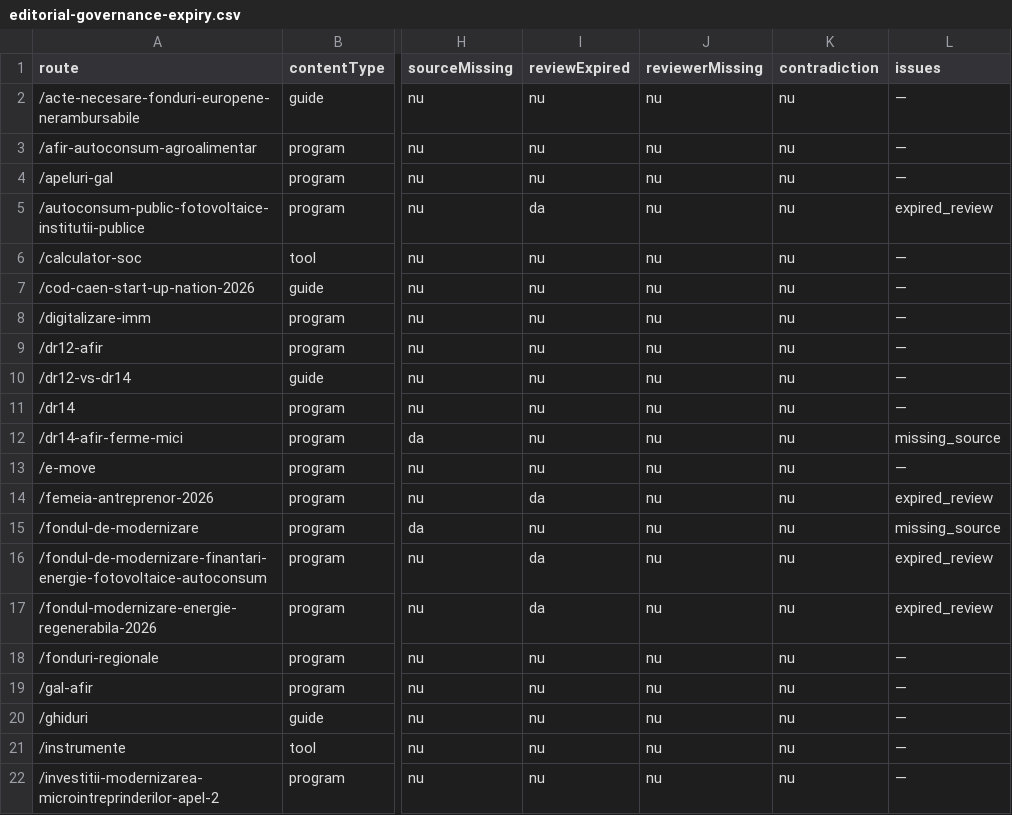
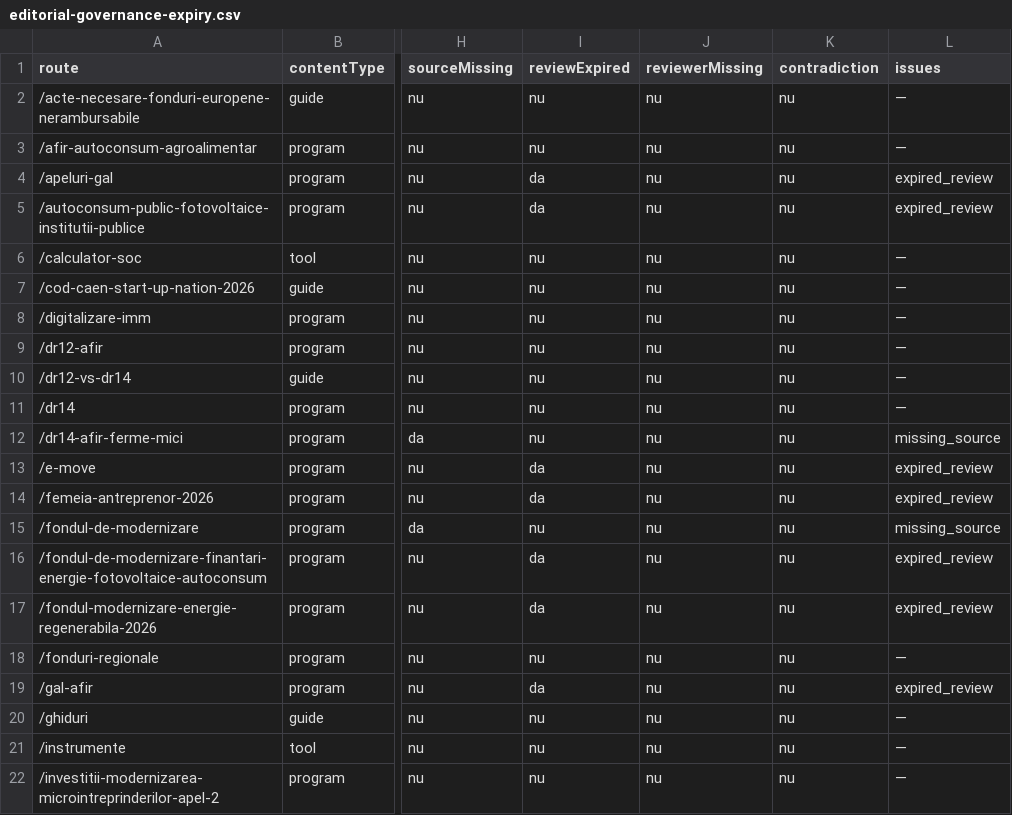
Before and after one commit to florincaciur/atelierdeconsultanta, a CSV file: reports/editorial-governance-expiry.csv, drawn as a sheet; only a part is shown, gaps mark what is left out; the diff names each change by its address in the sheet, - before the commit and + after, or states it on an @@ line.

```diff
--- a/reports/editorial-governance-expiry.csv
+++ b/reports/editorial-governance-expiry.csv
-I4 (reviewExpired): nu
+I4 (reviewExpired): da
-L4 (issues): —
+L4 (issues): expired_review
-I13 (reviewExpired): nu
+I13 (reviewExpired): da
-L13 (issues): —
+L13 (issues): expired_review
-I19 (reviewExpired): nu
+I19 (reviewExpired): da
-L19 (issues): —
+L19 (issues): expired_review
```
Also changed, not shown: reports/content-intent-inventory-2026-07-21.csv, reports/sitemap-inventory.csv, 38 other files.
